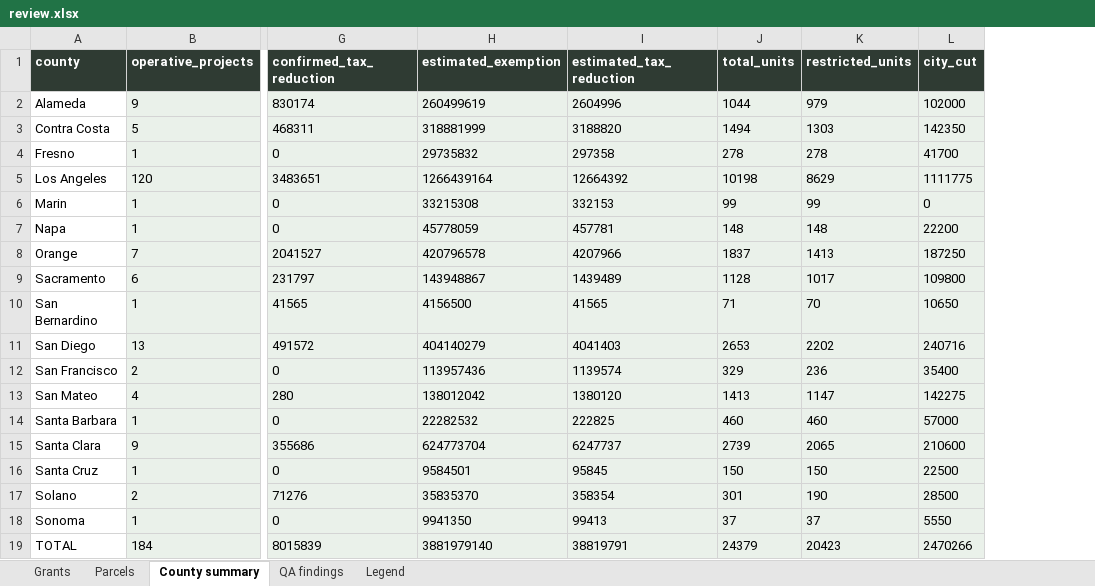
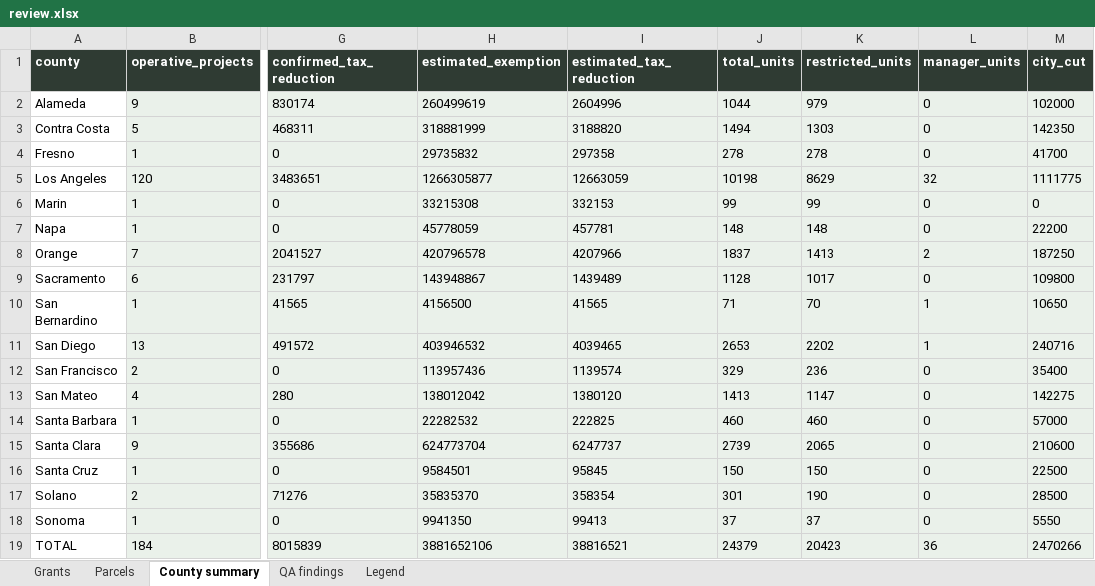
Before and after one commit to adghayes/jpa-welfare-exemptions, an Excel workbook: output/dataset/review.xlsx, sheet County summary, drawn as a sheet; only a part is shown, gaps mark what is left out; values as stored, in another font and other column widths than the file's, no borders; the diff names each change by its address in the sheet, - before the commit and + after, or states it on an @@ line.

```diff
--- a/output/dataset/review.xlsx (sheet County summary)
+++ b/output/dataset/review.xlsx (sheet County summary)
+column L (manager_units), rows 2-19: 0 | 0 | 0 | 32 | 0 | 0 | 2 | 0 | 1 | 1 | 0 | 0 | 0 | 0 | 0 | 0 | 0 | 36
-H5 (estimated_exemption): 1266439164
+H5 (estimated_exemption): 1266305877
-I5 (estimated_tax_reduction): 12664392
+I5 (estimated_tax_reduction): 12663059
-H11 (estimated_exemption): 404140279
+H11 (estimated_exemption): 403946532
-I11 (estimated_tax_reduction): 4041403
+I11 (estimated_tax_reduction): 4039465
-H19 (estimated_exemption): 3881979140
+H19 (estimated_exemption): 3881652106
-I19 (estimated_tax_reduction): 38819791
+I19 (estimated_tax_reduction): 38816521
```
Also changed, not shown: sheet Grants, 11 other files.
